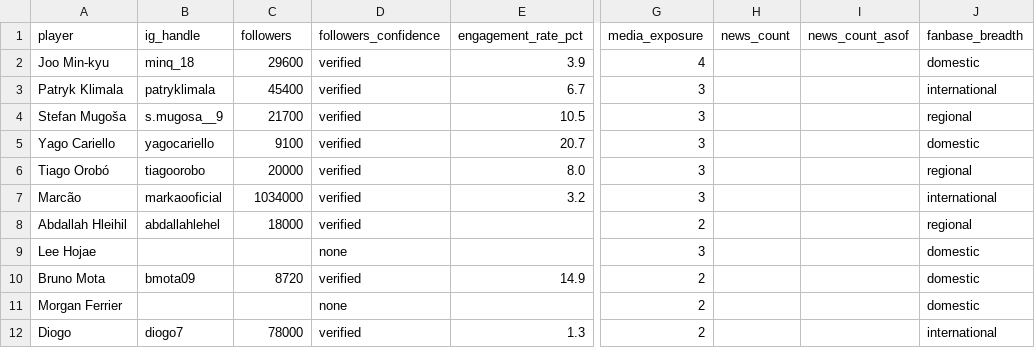
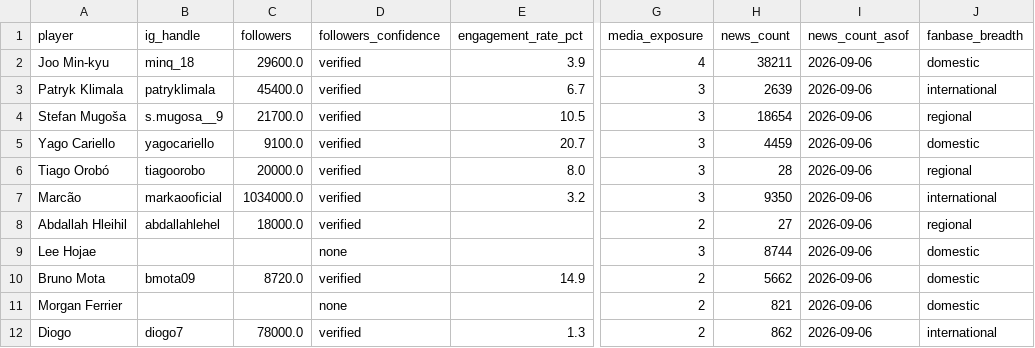
Before and after one commit to maeng01/kleague-scouting-dashboard, a CSV file: data/brand_fit_pilot.csv, drawn as a sheet; only a part is shown, gaps mark what is left out; the diff names each change by its address in the sheet, - before the commit and + after, or states it on an @@ line.

```diff
--- a/data/brand_fit_pilot.csv
+++ b/data/brand_fit_pilot.csv
-C2 (followers): 29600
+C2 (followers): 29600.0
-H2 (news_count): (empty)
+H2 (news_count): 38211
-I2:I12 (news_count_asof): (empty)
+I2:I12 (news_count_asof): 2026-09-06
-C3 (followers): 45400
+C3 (followers): 45400.0
-H3 (news_count): (empty)
+H3 (news_count): 2639
-C4 (followers): 21700
+C4 (followers): 21700.0
-H4 (news_count): (empty)
+H4 (news_count): 18654
-C5 (followers): 9100
+C5 (followers): 9100.0
-H5 (news_count): (empty)
+H5 (news_count): 4459
-C6 (followers): 20000
+C6 (followers): 20000.0
-H6 (news_count): (empty)
+H6 (news_count): 28
-C7 (followers): 1034000
+C7 (followers): 1034000.0
-H7 (news_count): (empty)
+H7 (news_count): 9350
-C8 (followers): 18000
+C8 (followers): 18000.0
-H8 (news_count): (empty)
+H8 (news_count): 27
-H9 (news_count): (empty)
+H9 (news_count): 8744
-C10 (followers): 8720
+C10 (followers): 8720.0
-H10 (news_count): (empty)
+H10 (news_count): 5662
-H11 (news_count): (empty)
+H11 (news_count): 821
-C12 (followers): 78000
+C12 (followers): 78000.0
-H12 (news_count): (empty)
+H12 (news_count): 862
```
Also changed, not shown: data/collect/naver_queries.csv, data/processed/strikers_2025.csv, 6 other files.
